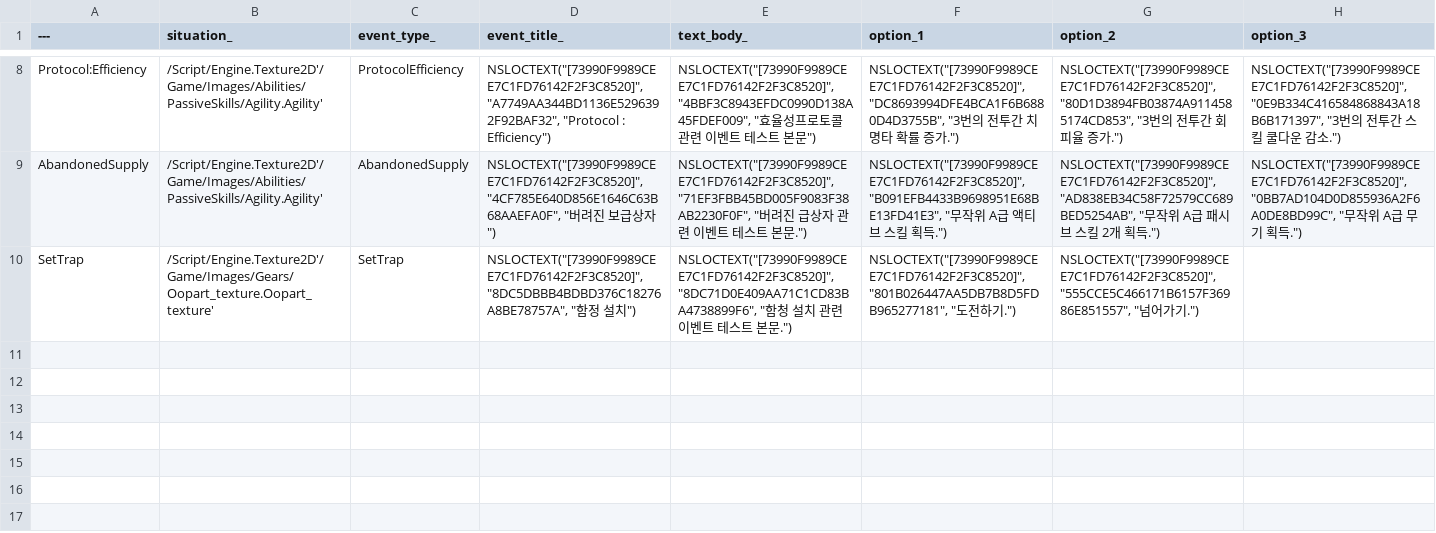
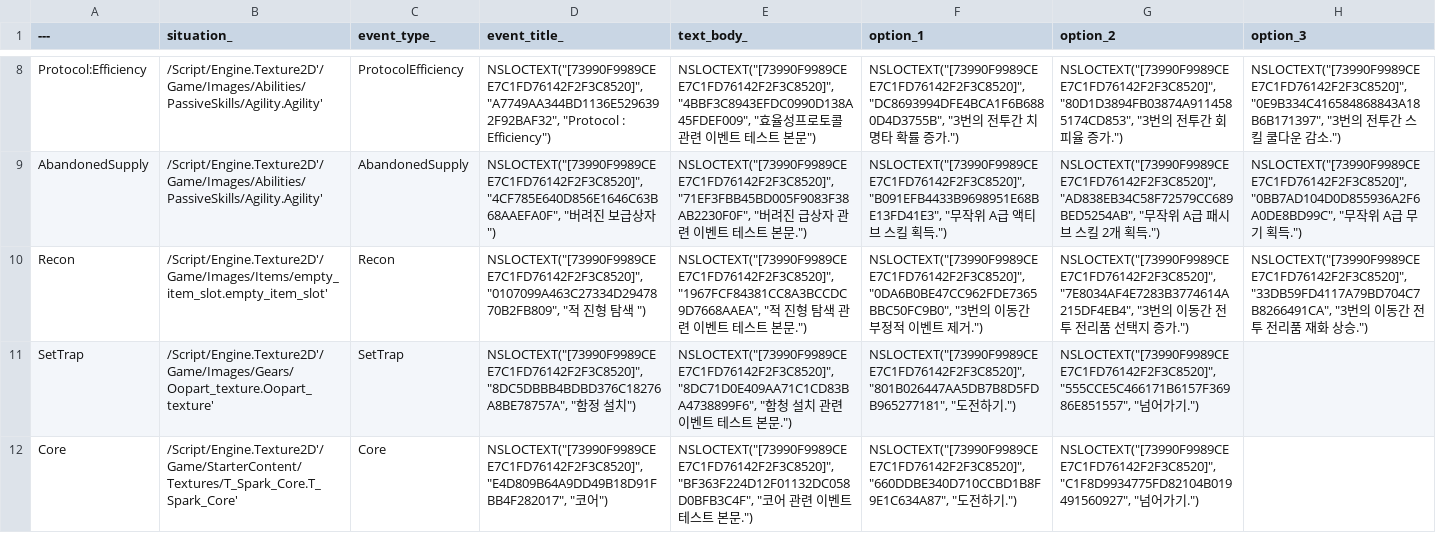
Before and after one commit to Sammamish97/Project_IK, a CSV file: Content/Resources/DataTables/Event_Data.csv, drawn as a sheet; only a part is shown, gaps mark what is left out; the diff names each change by its address in the sheet, - before the commit and + after, or states it on an @@ line.

Commit message:
#239 - Add Core, Recon events.
BP_BF_EventCoreAttack..., BP_GB_EventCore..., BP_GB_EventRecon..., Event_Data - Blueprint Assets for added events.

BF_MultipleStatusBuff - Deathbound source file has changed to MultipleStatusBuff.

BP_BF_Deathbound - Recreated child class of deathbound.
BP_GB_Deathbound - Redirect references to new children.

EventManager - Recon event immediately increase attributes and add a buff to reduce increase amount at the expiration of the buff.

```diff
--- a/Content/Resources/DataTables/Event_Data.csv
+++ b/Content/Resources/DataTables/Event_Data.csv
+row 10: Recon | /Script/Engine.Texture2D'/Game/Images/Items/empty_item_slot.empty_item_slot' | Recon | NSLOCTEXT("[73990F9989CEE7C1FD76142F2F3C8520]", "0107099A463C27334D2947870B2FB809", "적 진형 탐색 ") | NSLOCTEXT("[73990F9989CEE7C1FD76142F2F3C8520]", "1967FCF84381CC8A3BCCDC9D7668AAEA", "적 진형 탐색 관련 이벤트 테스트 본문.") | NSLOCTEXT("[73990F9989CEE7C1FD76142F2F3C8520]", "0DA6B0BE47CC962FDE7365BBC50FC9B0", "3번의 이동간 부정적 이벤트 제거.") | NSLOCTEXT("[73990F9989CEE7C1FD76142F2F3C8520]", "7E8034AF4E7283B3774614A215DF4EB4", "3번의 이동간 전투 전리품 선택지 증가.") | NSLOCTEXT("[73990F9989CEE7C1FD76142F2F3C8520]", "33DB59FD4117A79BD704C7B8266491CA", "3번의 이동간 전투 전리품 재화 상승.")
+row 12: Core | /Script/Engine.Texture2D'/Game/StarterContent/Textures/T_Spark_Core.T_Spark_Core' | Core | NSLOCTEXT("[73990F9989CEE7C1FD76142F2F3C8520]", "E4D809B64A9DD49B18D91FBB4F282017", "코어") | NSLOCTEXT("[73990F9989CEE7C1FD76142F2F3C8520]", "BF363F224D12F01132DC058D0BFB3C4F", "코어 관련 이벤트 테스트 본문.") | NSLOCTEXT("[73990F9989CEE7C1FD76142F2F3C8520]", "660DDBE340D710CCBD1B8F9E1C634A87", "도전하기.") | NSLOCTEXT("[73990F9989CEE7C1FD76142F2F3C8520]", "C1F8D9934775FD82104B019491560927", "넘어가기.")
```
Also changed, not shown: 29 other files.
